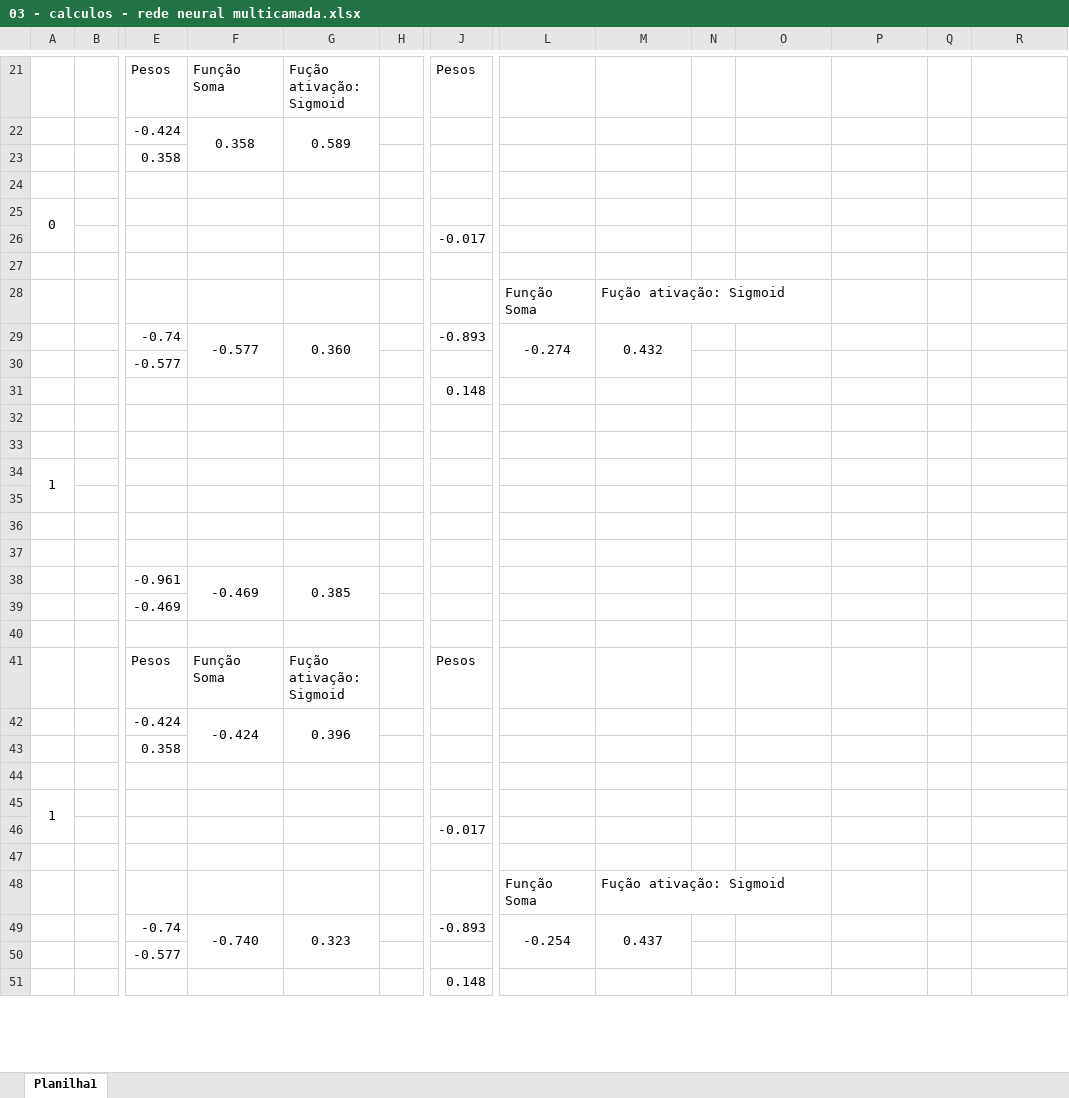
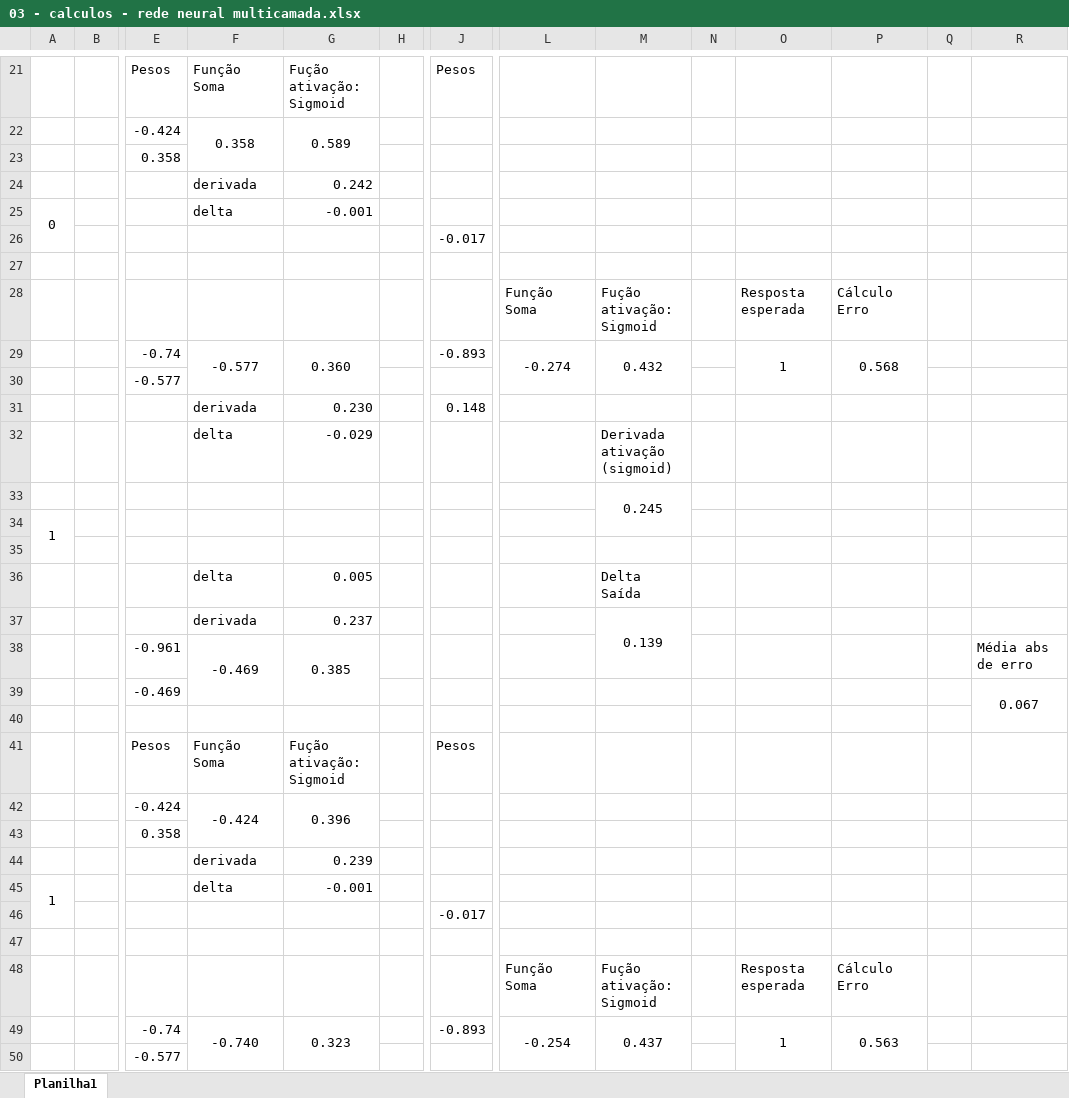
Before and after one commit to santclear/ai-and-data-science-studies, an Excel workbook: redes neurais - implementacoes sem frameworks/03 - calculos - rede neural multicamada.xlsx, sheet Planilha1, drawn as a sheet; only a part is shown, gaps mark what is left out; values as stored, in another font and other column widths than the file's, no borders; charts and pictures not drawn; removed rows and columns are numbered as before the commit, all else as after; rows hold the shown columns only; the diff covers the shown part only; the diff names each change by its address in the sheet, - before the commit and + after, or states it on an @@ line.

Commit message:
Atualizado a planilha de cálculos da rede neural multicamada.

```diff
--- a/redes neurais - implementacoes sem frameworks/03 - calculos - rede neural multicamada.xlsx (sheet Planilha1)
+++ b/redes neurais - implementacoes sem frameworks/03 - calculos - rede neural multicamada.xlsx (sheet Planilha1)
-row 24: (empty)
+row 24:  |  |  | derivada | 0.242
-F25: (empty)
+F25: delta
-G25: (empty)
+G25: -0.001
-O28: (empty)
+O28: Resposta esperada
-P28: (empty)
+P28: Cálculo Erro
-O29: (empty)
+O29: 1
+O29:O30 merged
-P29: (empty)
+P29: 0.568
+P29:P30 merged
-row 31:  |  |  |  |  |  | 0.148
-row 31: (empty)
+row 31:  |  |  | derivada | 0.230 |  | 0.148
-row 32: (empty)
+row 32:  |  |  | delta | -0.029 |  |  |  | Derivada ativação (sigmoid)
+row 33:  |  |  |  |  |  |  |  | 0.245
-row 36: (empty)
+row 36:  |  |  | delta | 0.005 |  |  |  | Delta Saída
-row 37: (empty)
+row 37:  |  |  | derivada | 0.237 |  |  |  | 0.139
+M37:M38 merged
-R38: (empty)
+R38: Média abs de erro
-R39: (empty)
+R39: 0.067
+R39:R40 merged
-row 44: (empty)
+row 44:  |  |  | derivada | 0.239
-F45: (empty)
+F45: delta
-G45: (empty)
+G45: -0.001
-O48: (empty)
+O48: Resposta esperada
-P48: (empty)
+P48: Cálculo Erro
-O49: (empty)
+O49: 1
+O49:O50 merged
-P49: (empty)
+P49: 0.563
+P49:P50 merged
-row 51:  |  |  |  |  |  | 0.148
```
Also changed, not shown: 4 added rows, 3 removed rows, 50 edited cells and merged cells elsewhere in this sheet.
